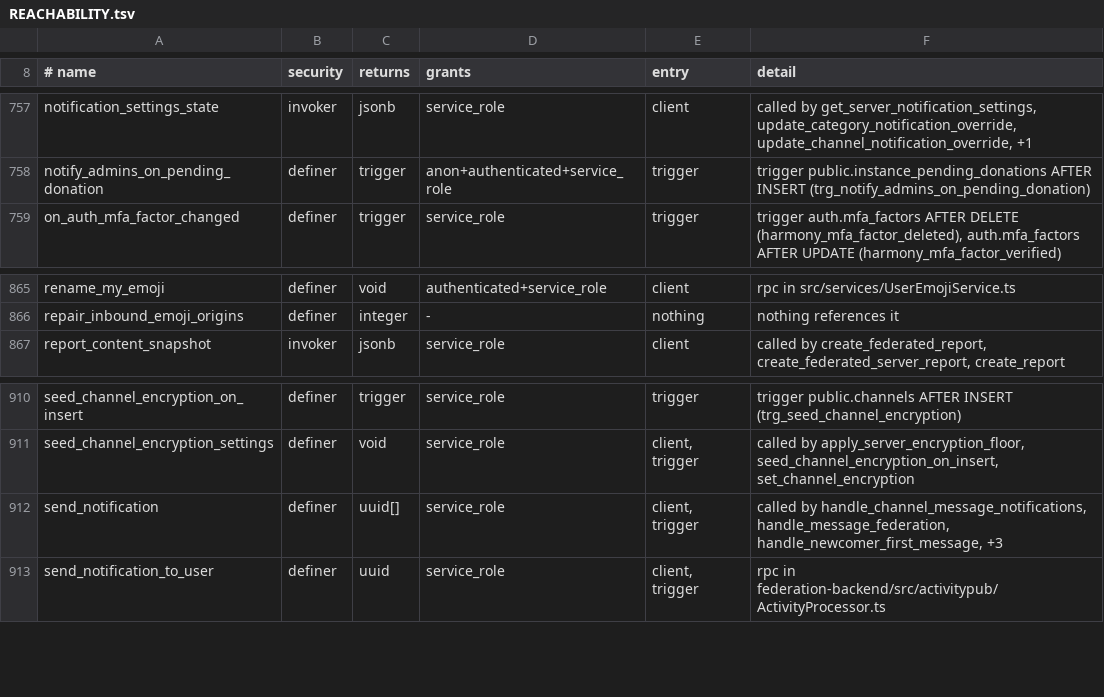
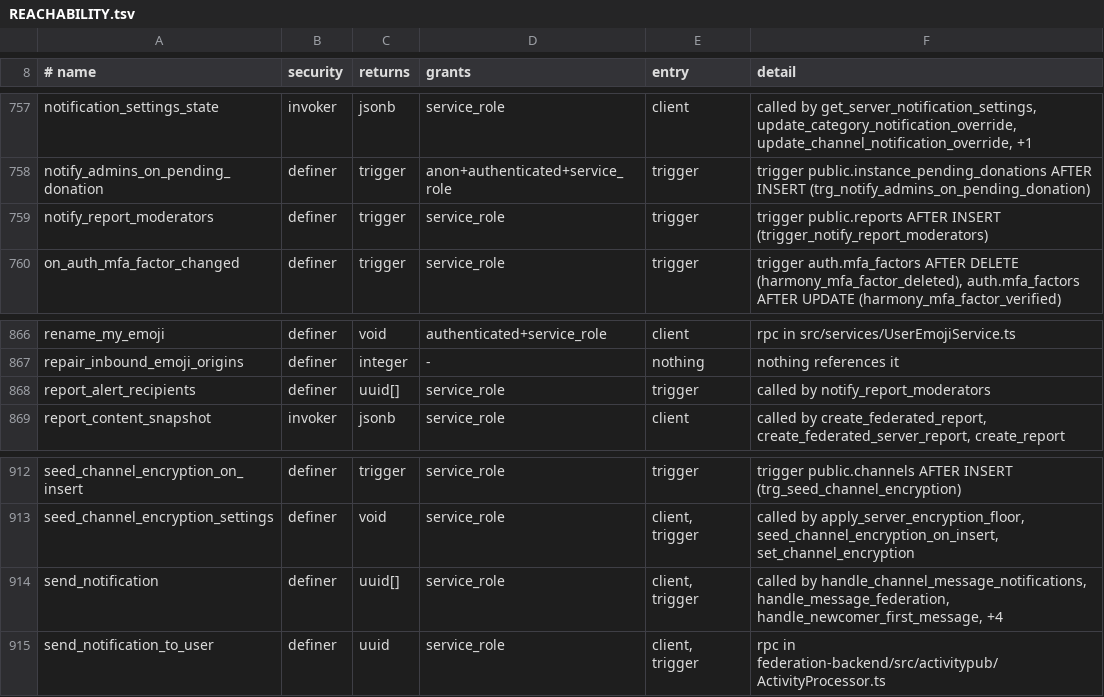
Before and after one commit to y4my4my4m/harmony, a TSV file: db_schema/REACHABILITY.tsv, drawn as a sheet; only a part is shown, gaps mark what is left out.

Commit message:
Batch 1.9.7: moderators hear about new reports, emoji in announcements, roadmap refresh
create_report, create_federated_report and create_federated_server_report
inserted a report and notified nobody; moderators found reports only by
opening the queue.

Migration 20261111600001: notify_report_moderators, AFTER INSERT on reports
for a pending row, sends 'report_created'. A report scoped to a server goes
to its owner and accepted members with MANAGE_MESSAGES
(can_current_user_moderate_server_reports' rule); any other to the
instance's admins and moderators. The reporter, the reported account,
suspended, deleted and remote accounts, and anyone with the new
notification_preferences.moderation_reports off are left out. p_server_id
stays NULL so a muted server does not hide its reports. The data names the
report, its kind, reason and origin, never the reporter. A failed
notification leaves the report stored.

Client: 'report_created' formats as "New report to review" or "New report
in <server>" and opens /admin?tab=reports or /server/<id>?section=reports.
Pending counts (useReportQueueCounts) badge the admin Reports tab,
Instance moderation in User settings and the server's Reports section, and
refresh on a new alert. "Notify me about new reports" in the queue header
sets moderation_reports.

Announcements: renderAnnouncementHtml sanitizes to a DOM fragment, keeps an
img only with an https src, and replaces :name: outside code and pre with
the instance's custom emoji (the picker's instance group, through
useInstanceEmojiUrls) in the pop-up, Today and Settings. Removing nodes in
a DOMPurify hook skipped the next sibling, so the filter runs on the
fragment.

ROADMAP.md: from the 2026-11-08 copy, report notifications and the
dm_policy gates leave as shipped, asset packs and account portability
name what remains, and a CDN subdomain for media joins Later.

pgTAP 266 (17). Journeys report-alerts.spec.ts and
announcement-emoji.spec.ts; the latter fails on the previous renderer.

```diff
--- a/db_schema/REACHABILITY.tsv
+++ b/db_schema/REACHABILITY.tsv
@@ -758,2 +758,3 @@ notification_settings_state	invoker	jsonb	service_role	client	called by get_serv
 notify_admins_on_pending_donation	definer	trigger	anon+authenticated+service_role	trigger	trigger public.instance_pending_donations AFTER INSERT (trg_notify_admins_on_pending_donation)
+notify_report_moderators	definer	trigger	service_role	trigger	trigger public.reports AFTER INSERT (trigger_notify_report_moderators)
 on_auth_mfa_factor_changed	definer	trigger	service_role	trigger	trigger auth.mfa_factors AFTER DELETE (harmony_mfa_factor_deleted), auth.mfa_factors AFTER UPDATE (harmony_mfa_factor_verified)
@@ -866,2 +867,3 @@ rename_my_emoji	definer	void	authenticated+service_role	client	rpc in src/servic
 repair_inbound_emoji_origins	definer	integer	-	nothing	nothing references it
+report_alert_recipients	definer	uuid[]	service_role	trigger	called by notify_report_moderators
 report_content_snapshot	invoker	jsonb	service_role	client	called by create_federated_report, create_federated_server_report, create_report
@@ -911,3 +913,3 @@ seed_channel_encryption_on_insert	definer	trigger	service_role	trigger	trigger p
 seed_channel_encryption_settings	definer	void	service_role	client, trigger	called by apply_server_encryption_floor, seed_channel_encryption_on_insert, set_channel_encryption
-send_notification	definer	uuid[]	service_role	client, trigger	called by handle_channel_message_notifications, handle_message_federation, handle_newcomer_first_message, +3
+send_notification	definer	uuid[]	service_role	client, trigger	called by handle_channel_message_notifications, handle_message_federation, handle_newcomer_first_message, +4
 send_notification_to_user	definer	uuid	service_role	client, trigger	rpc in federation-backend/src/activitypub/ActivityProcessor.ts
```
Also changed, not shown: db_schema/SURFACE.tsv, 35 other files.
